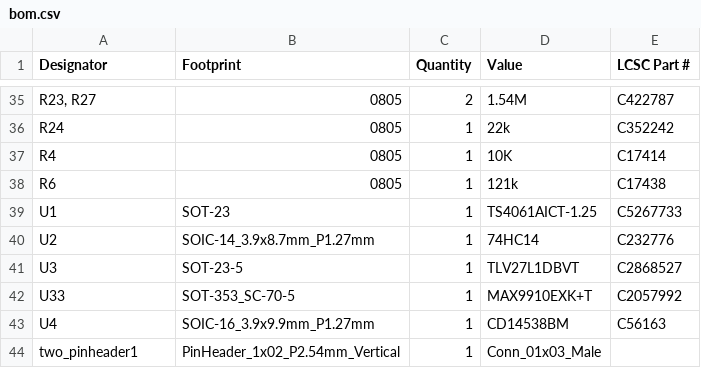
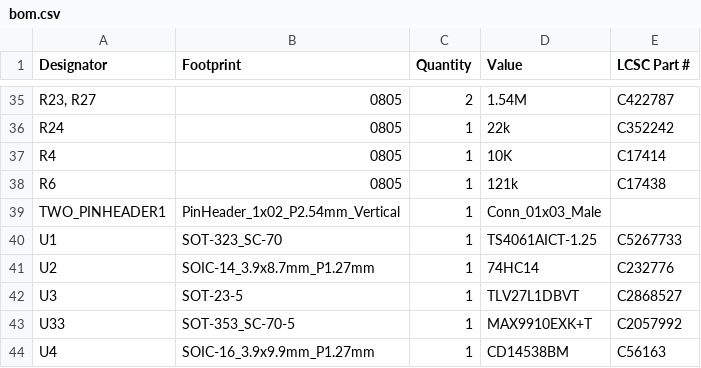
Before and after one commit to Safecast/safepulse, a CSV file: production/bom.csv, drawn as a sheet; only a part is shown, gaps mark what is left out.

```diff
--- a/production/bom.csv
+++ b/production/bom.csv
@@ -38,3 +38,4 @@ R4,0805,1,10K, C17414
 R6,0805,1,121k,C17438
-U1,SOT-23,1,TS4061AICT-1.25,C5267733
+TWO_PINHEADER1,PinHeader_1x02_P2.54mm_Vertical,1,Conn_01x03_Male,
+U1,SOT-323_SC-70,1,TS4061AICT-1.25,C5267733
 U2,SOIC-14_3.9x8.7mm_P1.27mm,1,74HC14,C232776
@@ -43,2 +44 @@ U33,SOT-353_SC-70-5,1,MAX9910EXK+T,C2057992
 U4,SOIC-16_3.9x9.9mm_P1.27mm,1,CD14538BM,C56163
-two_pinheader1,PinHeader_1x02_P2.54mm_Vertical,1,Conn_01x03_Male,
```
Also changed, not shown: production/designators.csv, production/positions.csv, 40 other files.
